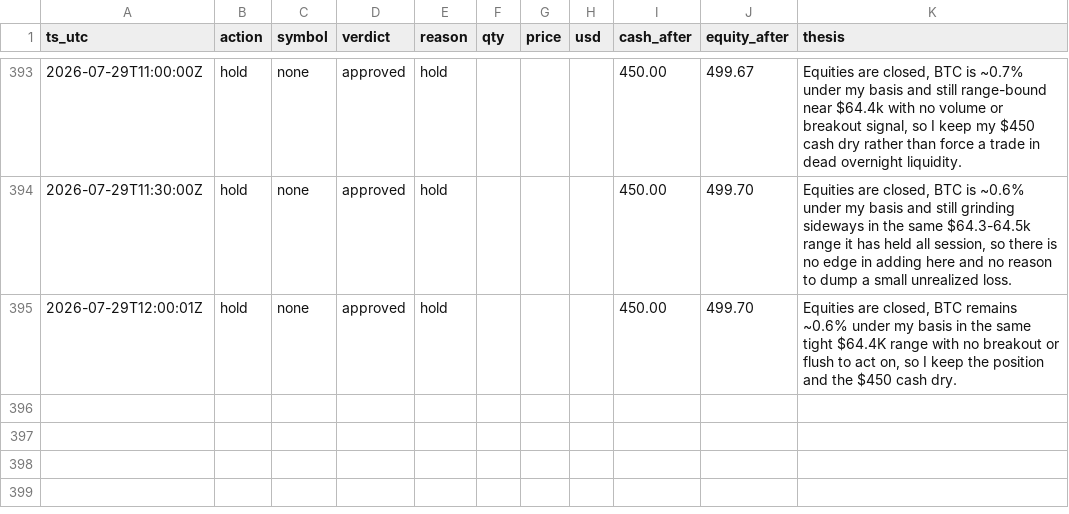
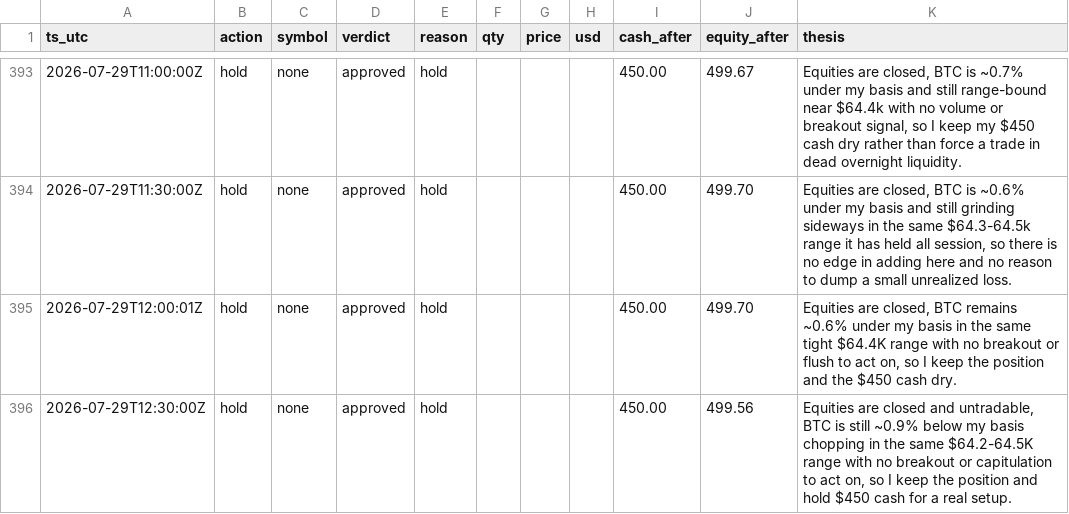
Before and after one commit to JonDipilato/ai-trading-battle, a CSV file: data/monk/ledger.csv, drawn as a sheet; only a part is shown, gaps mark what is left out; the diff names each change by its address in the sheet, - before the commit and + after, or states it on an @@ line.

```diff
--- a/data/monk/ledger.csv
+++ b/data/monk/ledger.csv
+row 396: 2026-07-29T12:30:00Z | hold | none | approved | hold |  |  |  | 450.00 | 499.56 | Equities are closed and untradable, BTC is still ~0.9% below my basis chopping in the same $64.2-64.5K range with no breakout or capitulation to act on, so I keep the position and hold $450 cash for a real setup.
```
Also changed, not shown: data/monk/equity_curve.csv, data/scalper/equity_curve.csv, 1 other file.
